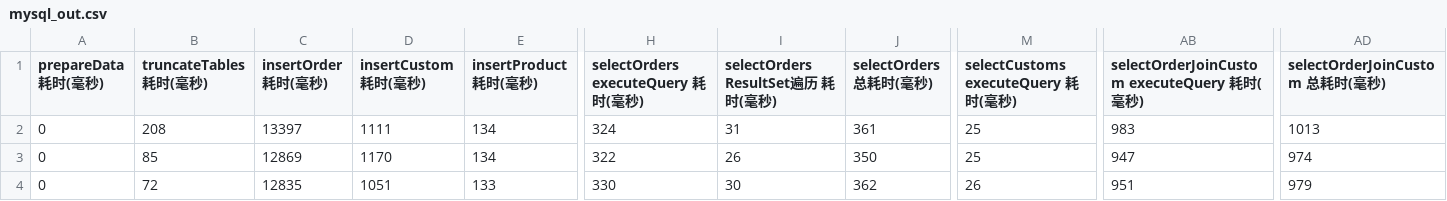
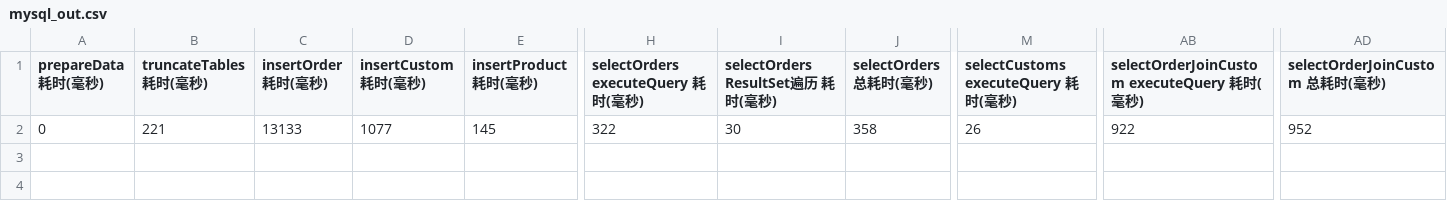
Before and after one commit to zhaochuninhefei/web-performance-comparison, a CSV file: db/db-pm/mysql_out.csv, drawn as a sheet; only a part is shown, gaps mark what is left out; rows hold the shown columns only; the diff covers the shown part only; the diff names each change by its address in the sheet, - before the commit and + after, or states it on an @@ line.

```diff
--- a/db/db-pm/mysql_out.csv
+++ b/db/db-pm/mysql_out.csv
-B2 (truncateTables 耗时(毫秒)): 208
+B2 (truncateTables 耗时(毫秒)): 221
-C2 (insertOrder 耗时(毫秒)): 13397
+C2 (insertOrder 耗时(毫秒)): 13133
-D2 (insertCustom 耗时(毫秒)): 1111
+D2 (insertCustom 耗时(毫秒)): 1077
-E2 (insertProduct 耗时(毫秒)): 134
+E2 (insertProduct 耗时(毫秒)): 145
-H2 (selectOrders executeQuery 耗时(毫秒)): 324
+H2 (selectOrders executeQuery 耗时(毫秒)): 322
-I2 (selectOrders ResultSet遍历 耗时(毫秒)): 31
+I2 (selectOrders ResultSet遍历 耗时(毫秒)): 30
-J2 (selectOrders 总耗时(毫秒)): 361
+J2 (selectOrders 总耗时(毫秒)): 358
-M2: 25
+M2: 26
-AB2: 983
+AB2: 922
-AD2 (selectOrderJoinCustom 总耗时(毫秒)): 1013
+AD2 (selectOrderJoinCustom 总耗时(毫秒)): 952
-row 3: 0 | 85 | 12869 | 1170 | 134 | 322 | 26 | 350 | 25 | 947 | 974
-row 4: 0 | 72 | 12835 | 1051 | 133 | 330 | 30 | 362 | 26 | 951 | 979
```
Also changed, not shown: 9 edited cells elsewhere in this file, db/db-pm/mariadb_out.csv, 5 other files.
